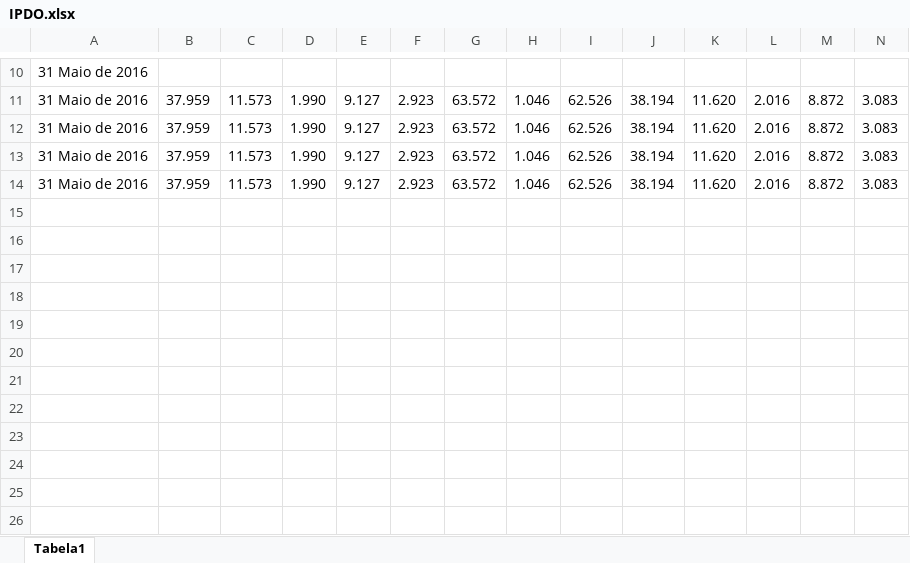
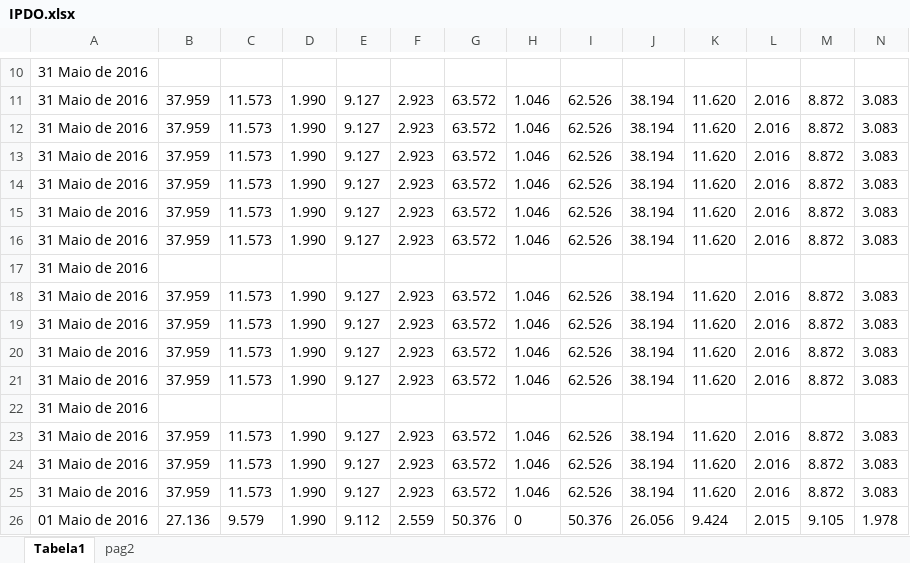
Before and after one commit to ClaudioSiervi/ETL_PDF, an Excel workbook: IPDO.xlsx, sheet Tabela1, drawn as a sheet; only a part is shown, gaps mark what is left out; values as stored, in another font and other column widths than the file's, no borders; rows hold the shown columns only; the diff names each change by its address in the sheet, - before the commit and + after, or states it on an @@ line.

```diff
--- a/IPDO.xlsx (sheet Tabela1)
+++ b/IPDO.xlsx (sheet Tabela1)
+sheet tab: pag2
+row 15: 31 Maio de 2016 | 37.959 | 11.573 | 1.990 | 9.127 | 2.923 | 63.572 | 1.046 | 62.526 | 38.194 | 11.620 | 2.016 | 8.872 | 3.083
+row 16: 31 Maio de 2016 | 37.959 | 11.573 | 1.990 | 9.127 | 2.923 | 63.572 | 1.046 | 62.526 | 38.194 | 11.620 | 2.016 | 8.872 | 3.083
+row 17: 31 Maio de 2016
+row 18: 31 Maio de 2016 | 37.959 | 11.573 | 1.990 | 9.127 | 2.923 | 63.572 | 1.046 | 62.526 | 38.194 | 11.620 | 2.016 | 8.872 | 3.083
+row 19: 31 Maio de 2016 | 37.959 | 11.573 | 1.990 | 9.127 | 2.923 | 63.572 | 1.046 | 62.526 | 38.194 | 11.620 | 2.016 | 8.872 | 3.083
+row 20: 31 Maio de 2016 | 37.959 | 11.573 | 1.990 | 9.127 | 2.923 | 63.572 | 1.046 | 62.526 | 38.194 | 11.620 | 2.016 | 8.872 | 3.083
+row 21: 31 Maio de 2016 | 37.959 | 11.573 | 1.990 | 9.127 | 2.923 | 63.572 | 1.046 | 62.526 | 38.194 | 11.620 | 2.016 | 8.872 | 3.083
+row 22: 31 Maio de 2016
+row 23: 31 Maio de 2016 | 37.959 | 11.573 | 1.990 | 9.127 | 2.923 | 63.572 | 1.046 | 62.526 | 38.194 | 11.620 | 2.016 | 8.872 | 3.083
+row 24: 31 Maio de 2016 | 37.959 | 11.573 | 1.990 | 9.127 | 2.923 | 63.572 | 1.046 | 62.526 | 38.194 | 11.620 | 2.016 | 8.872 | 3.083
+row 25: 31 Maio de 2016 | 37.959 | 11.573 | 1.990 | 9.127 | 2.923 | 63.572 | 1.046 | 62.526 | 38.194 | 11.620 | 2.016 | 8.872 | 3.083
+row 26: 01 Maio de 2016 | 27.136 | 9.579 | 1.990 | 9.112 | 2.559 | 50.376 | 0 | 50.376 | 26.056 | 9.424 | 2.015 | 9.105 | 1.978
```
Also changed, not shown: 6 other files.
